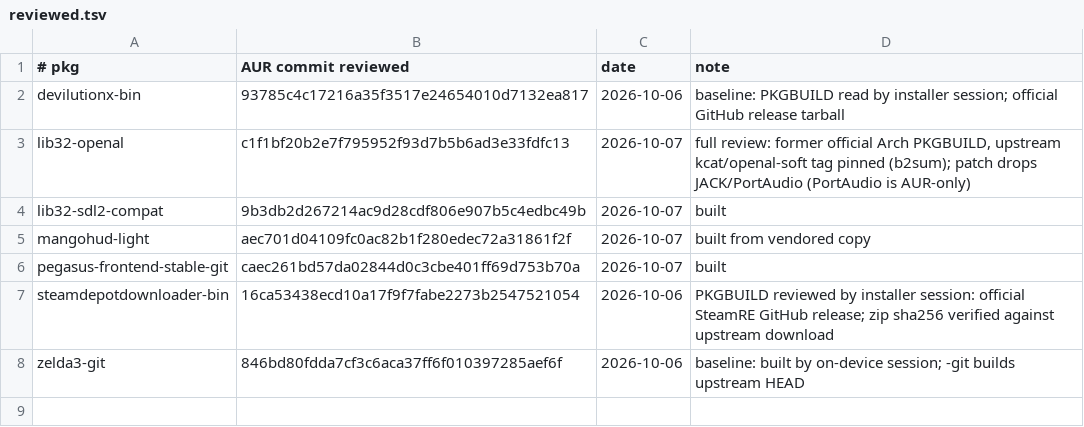
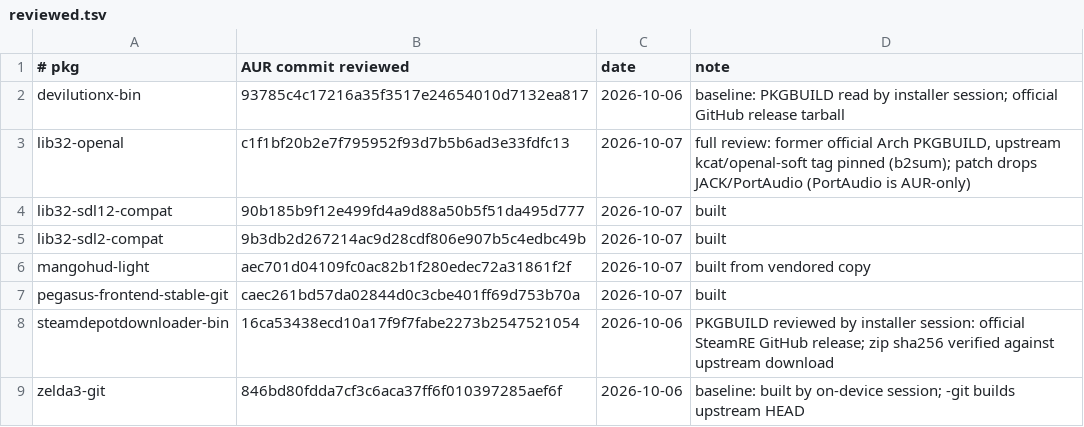
Before and after one commit to robinei/gpdwin, a TSV file: aur/reviewed.tsv, drawn as a sheet; the diff names each change by its address in the sheet, - before the commit and + after, or states it on an @@ line.

Commit message:
AUR lib32-sdl12-compat 1.2.68-2 built and installed

```diff
--- a/aur/reviewed.tsv
+++ b/aur/reviewed.tsv
+row 4: lib32-sdl12-compat | 90b185b9f12e499fd4a9d88a50b5f51da495d777 | 2026-10-07 | built
```
Also changed, not shown: 8 other files.
